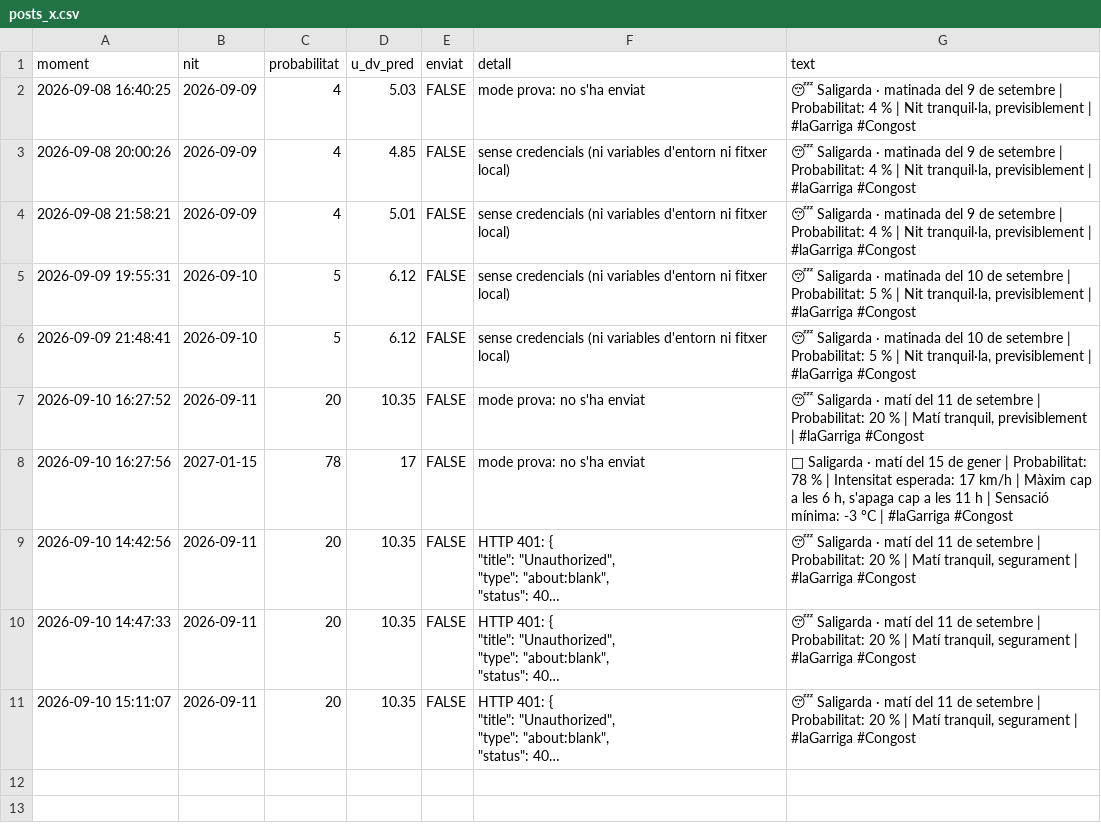
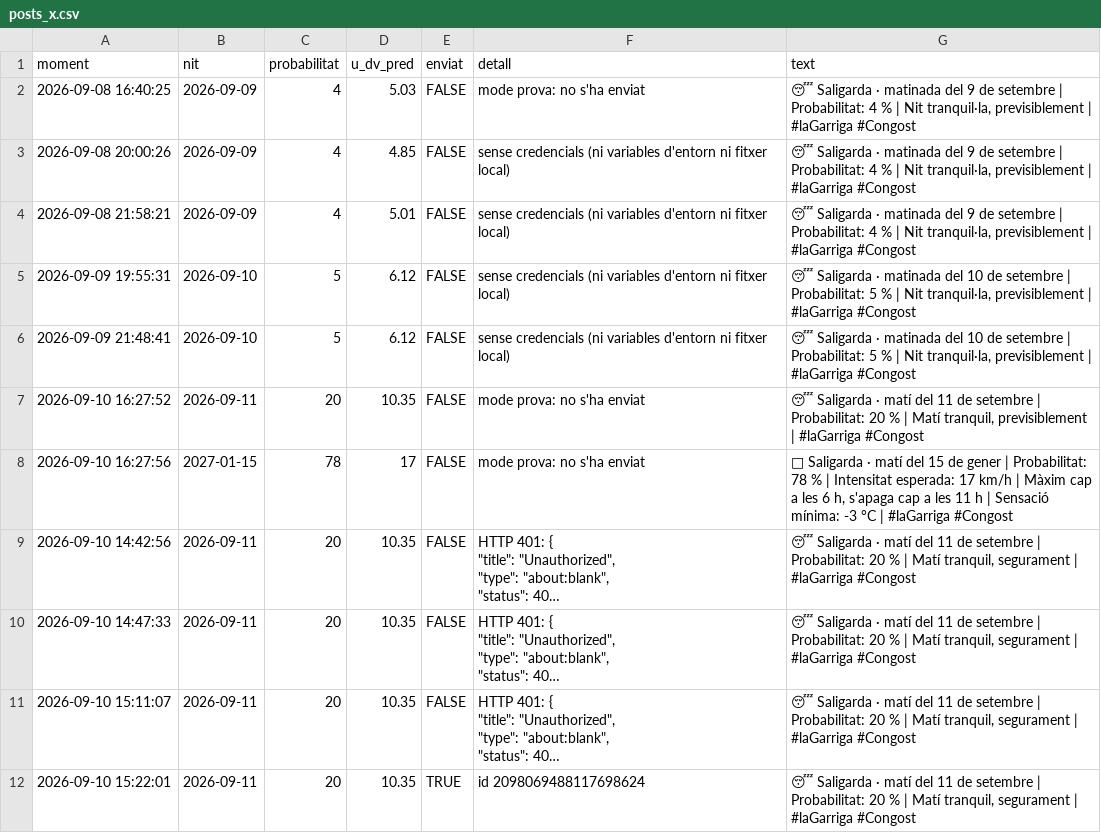
Before and after one commit to adriabarbeta/saligarda, a CSV file: derived/posts_x.csv, drawn as a sheet; long unchanged cells end in …; the diff names each change by its address in the sheet, - before the commit and + after, or states it on an @@ line.

```diff
--- a/derived/posts_x.csv
+++ b/derived/posts_x.csv
+row 12: 2026-09-10 15:22:01 | 2026-09-11 | 20 | 10.35 | TRUE | id 2098069488117698624 | 😴 Saligarda · matí del 11 de setembre | Probabilitat: 20 % | Matí tranquil, segurament | #laGarriga #Congost
```
Also changed, not shown: derived/pronostics.csv, 1 other file.
